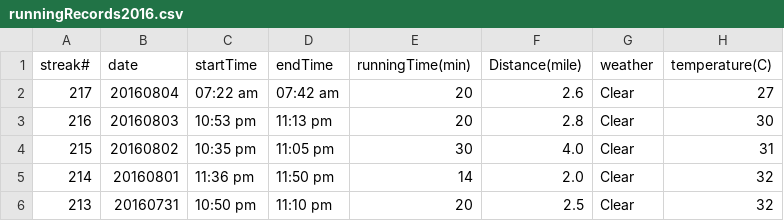
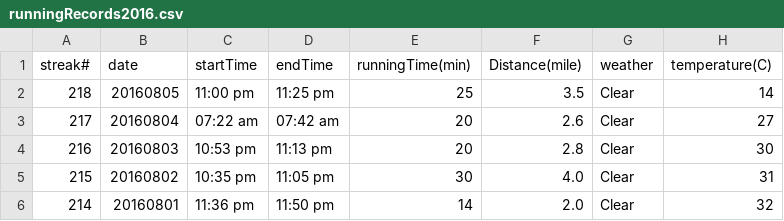
Before and after one commit to conge/RunningStreak, a CSV file: runningRecords2016.csv, drawn as a sheet; only a part is shown; the shorter side is filled out with more unchanged rows; the diff names each change by its address in the sheet, - before the commit and + after, or states it on an @@ line.

Commit message:
Streak 218. Seattle, home.

```diff
--- a/runningRecords2016.csv
+++ b/runningRecords2016.csv
+row 2: 218 | 20160805 | 11:00 pm | 11:25 pm | 25 | 3.5 | Clear | 14
```
Also changed, not shown: 2 other files.
